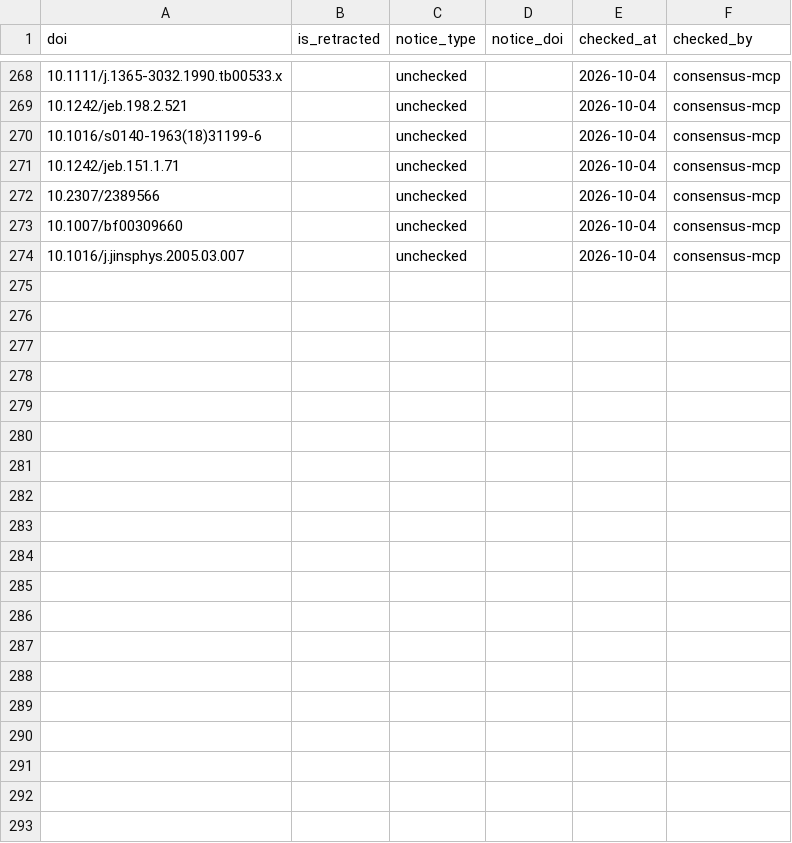
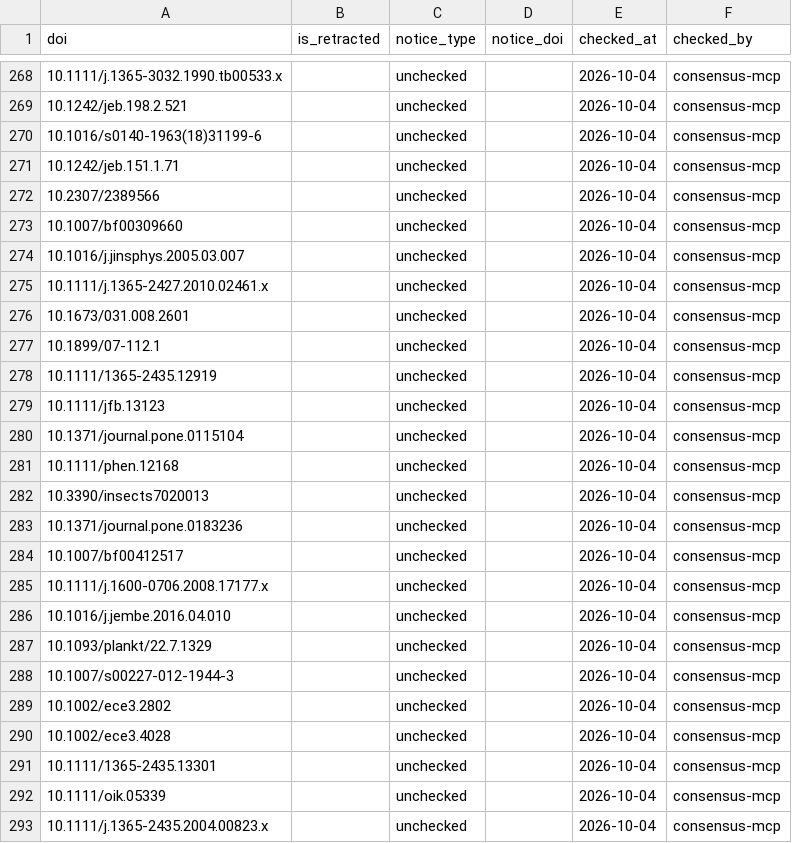
Before and after one commit to TaxonBodyMassML/TaxonBodyMass_DB, a CSV file: Bib/scite_checks.csv, drawn as a sheet; only a part is shown, gaps mark what is left out; the diff covers the shown part only.

Commit message:
Screen the Gonzalez_2024 DOIs with Consensus, re-verify, and log the round (#74)
21 of the 22 certain DOIs and 9 candidate DOIs confirmed by title,
author, year and journal (28 rows appended to Bib/scite_checks.csv,
consensus-mcp / unchecked; Scite's quota is exhausted); the sheet's DOI
for Gonzalez et al. 2011 is an Oecologia paper and is not screened.
--verify records the screen in the services column. README verification
summary and the audit/provenance_rounds.md entry.

```diff
--- a/Bib/scite_checks.csv
+++ b/Bib/scite_checks.csv
@@ -274 +274,20 @@ doi,is_retracted,notice_type,notice_doi,checked_at,checked_by
 10.1016/j.jinsphys.2005.03.007,,unchecked,,2026-10-04,consensus-mcp
+"10.1111/j.1365-2427.2010.02461.x","","unchecked","","2026-10-04","consensus-mcp"
+"10.1673/031.008.2601","","unchecked","","2026-10-04","consensus-mcp"
+"10.1899/07-112.1","","unchecked","","2026-10-04","consensus-mcp"
+"10.1111/1365-2435.12919","","unchecked","","2026-10-04","consensus-mcp"
+"10.1111/jfb.13123","","unchecked","","2026-10-04","consensus-mcp"
+"10.1371/journal.pone.0115104","","unchecked","","2026-10-04","consensus-mcp"
+"10.1111/phen.12168","","unchecked","","2026-10-04","consensus-mcp"
+"10.3390/insects7020013","","unchecked","","2026-10-04","consensus-mcp"
+"10.1371/journal.pone.0183236","","unchecked","","2026-10-04","consensus-mcp"
+"10.1007/bf00412517","","unchecked","","2026-10-04","consensus-mcp"
+"10.1111/j.1600-0706.2008.17177.x","","unchecked","","2026-10-04","consensus-mcp"
+"10.1016/j.jembe.2016.04.010","","unchecked","","2026-10-04","consensus-mcp"
+"10.1093/plankt/22.7.1329","","unchecked","","2026-10-04","consensus-mcp"
+"10.1007/s00227-012-1944-3","","unchecked","","2026-10-04","consensus-mcp"
+"10.1002/ece3.2802","","unchecked","","2026-10-04","consensus-mcp"
+"10.1002/ece3.4028","","unchecked","","2026-10-04","consensus-mcp"
+"10.1111/1365-2435.13301","","unchecked","","2026-10-04","consensus-mcp"
+"10.1111/oik.05339","","unchecked","","2026-10-04","consensus-mcp"
+"10.1111/j.1365-2435.2004.00823.x","","unchecked","","2026-10-04","consensus-mcp"
```
Also changed, not shown: 9 added rows elsewhere in this file, sources/databases/Gonzalez_2024/primary_references.csv, 3 other files.
